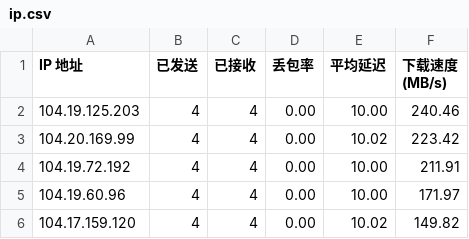
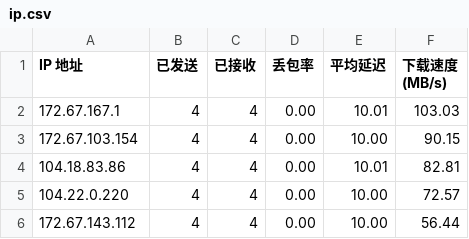
Before and after one commit to xj888xj/cfip, a CSV file: CloudflareST/ip.csv, drawn as a sheet.

```diff
--- a/CloudflareST/ip.csv
+++ b/CloudflareST/ip.csv
@@ -1,6 +1,6 @@
 IP 地址,已发送,已接收,丢包率,平均延迟,下载速度 (MB/s)
-104.19.125.203,4,4,0.00,10.00,240.46
-104.20.169.99,4,4,0.00,10.02,223.42
-104.19.72.192,4,4,0.00,10.00,211.91
-104.19.60.96,4,4,0.00,10.00,171.97
-104.17.159.120,4,4,0.00,10.02,149.82
+172.67.167.1,4,4,0.00,10.01,103.03
+172.67.103.154,4,4,0.00,10.00,90.15
+104.18.83.86,4,4,0.00,10.01,82.81
+104.22.0.220,4,4,0.00,10.00,72.57
+172.67.143.112,4,4,0.00,10.00,56.44
```
Also changed, not shown: 1 other file.
